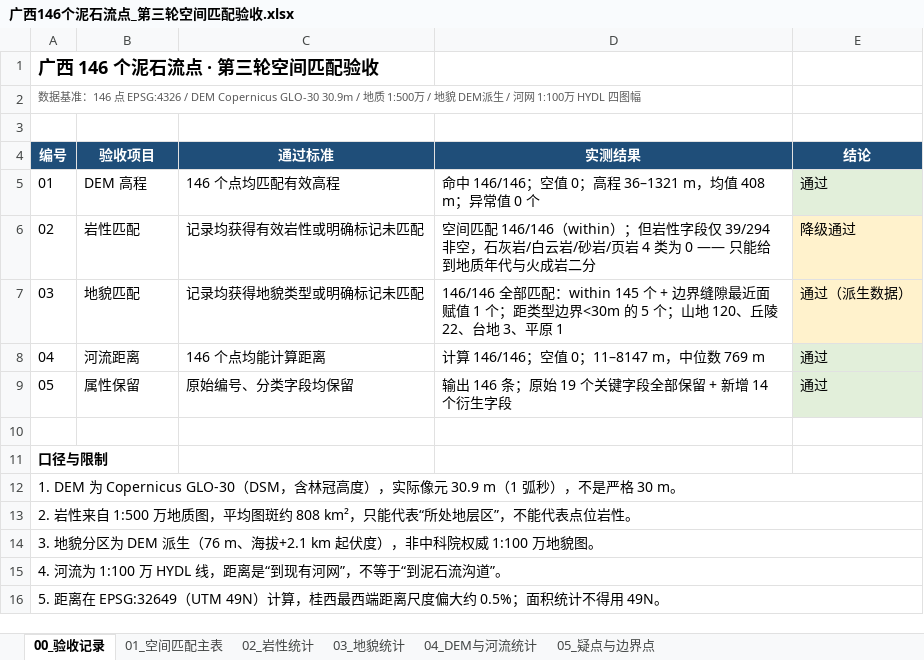
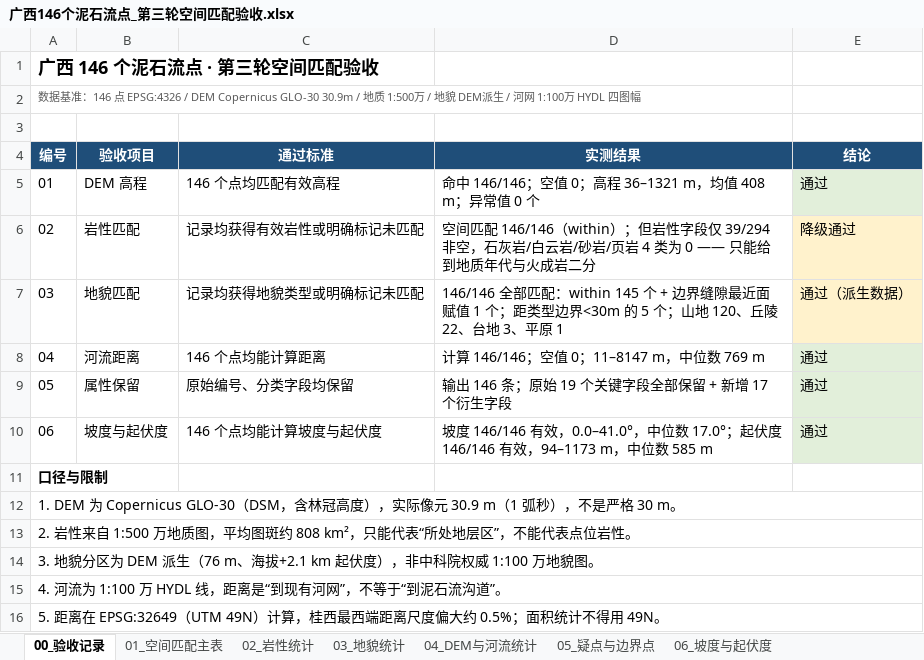
Before and after one commit to SANHUA25225/-debris-flow-for-GX, an Excel workbook: 第三轮_空间匹配验收/广西146个泥石流点_第三轮空间匹配验收.xlsx, sheet 00_验收记录, drawn as a sheet; values as stored, in another font and other column widths than the file's, no borders; charts and pictures not drawn; the diff names each change by its address in the sheet, - before the commit and + after, or states it on an @@ line.

```diff
--- a/第三轮_空间匹配验收/广西146个泥石流点_第三轮空间匹配验收.xlsx (sheet 00_验收记录)
+++ b/第三轮_空间匹配验收/广西146个泥石流点_第三轮空间匹配验收.xlsx (sheet 00_验收记录)
+sheet tab: 06_坡度与起伏度
-D9 (实测结果): 输出 146 条；原始 19 个关键字段全部保留 + 新增 14 个衍生字段
+D9 (实测结果): 输出 146 条；原始 19 个关键字段全部保留 + 新增 17 个衍生字段
-row 10: (empty)
+row 10: 06 | 坡度与起伏度 | 146 个点均能计算坡度与起伏度 | 坡度 146/146 有效，0.0–41.0°，中位数 17.0°；起伏度 146/146 有效，94–1173 m，中位数 585 m | 通过
-E10 fill: none
+E10 fill: #E2EFDA
```
Also changed, not shown: sheet 01_空间匹配主表, sheet 05_疑点与边界点, charts or pictures, 3 other files.
